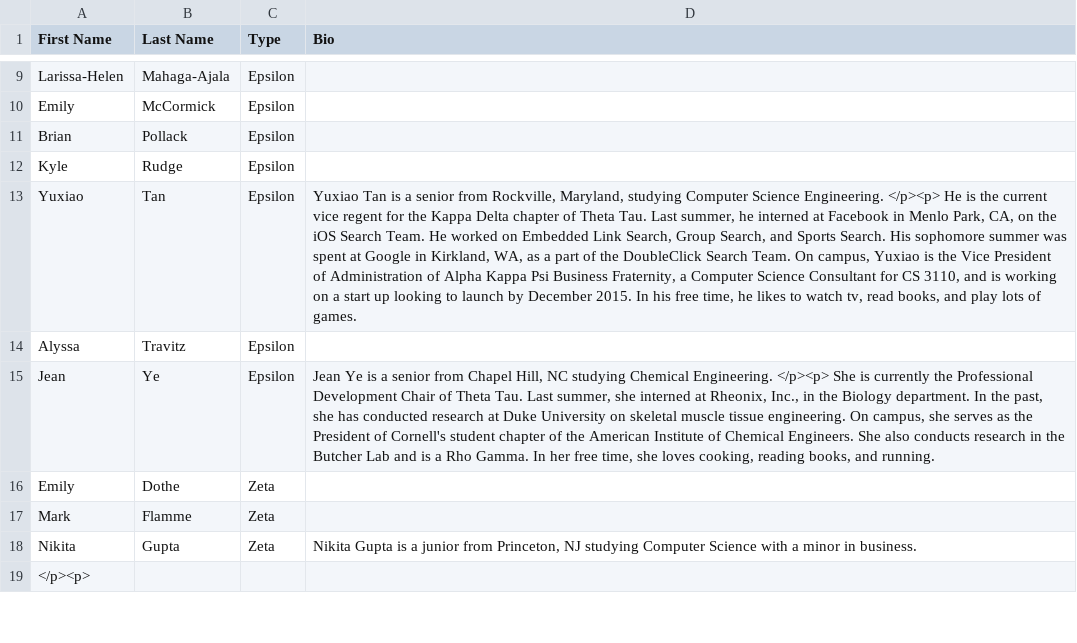
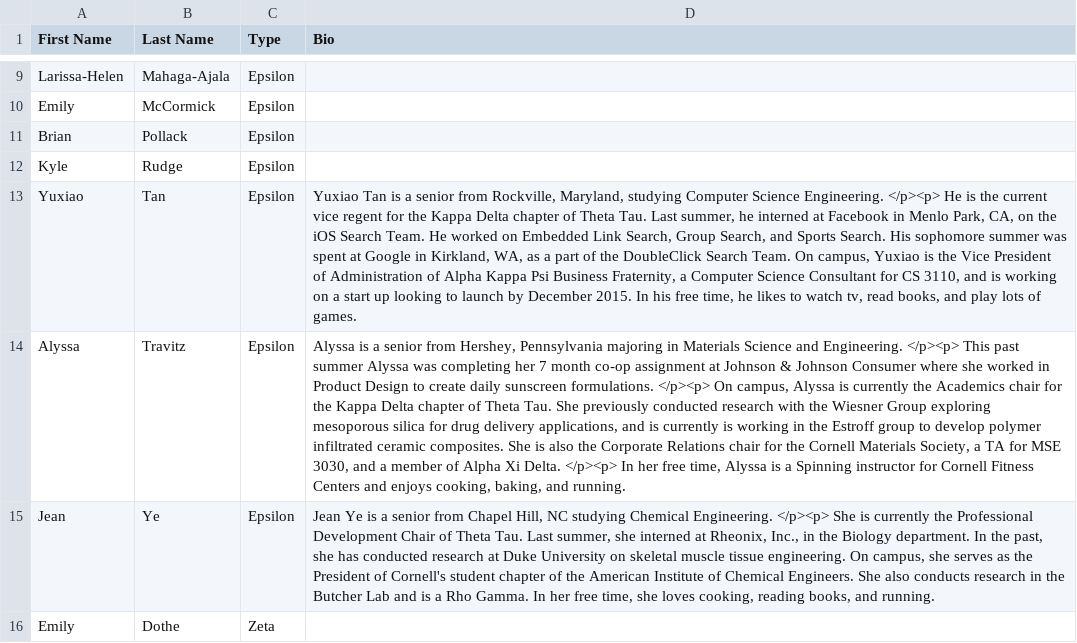
Before and after one commit to yuxiaotan/thetatauwebsite, a CSV file: brothers.csv, drawn as a sheet; only a part is shown, gaps mark what is left out; the shorter side is filled out with more unchanged rows; the diff names each change by its address in the sheet, - before the commit and + after, or states it on an @@ line.

Commit message:
Alyssa

```diff
--- a/brothers.csv
+++ b/brothers.csv
-D14 (Bio): (empty)
+D14 (Bio): Alyssa is a senior from Hershey, Pennsylvania majoring in Materials Science and Engineering. </p><p> This past summer Alyssa was completing her 7 month co-op assignment at Johnson & Johnson Consumer where she worked in Product Design to create daily sunscreen formulations. </p><p> On campus, Alyssa is currently the Academics chair for the Kappa Delta chapter of Theta Tau. She previously conducted research with the Wiesner Group exploring mesoporous silica for drug delivery applications, and is currently is working in the Estroff group to develop polymer infiltrated ceramic composites. She is also the Corporate Relations chair for the Cornell Materials Society, a TA for MSE 3030, and a member of Alpha Xi Delta. </p><p> In her free time, Alyssa is a Spinning instructor for Cornell Fitness Centers and enjoys cooking, baking, and running.
```
